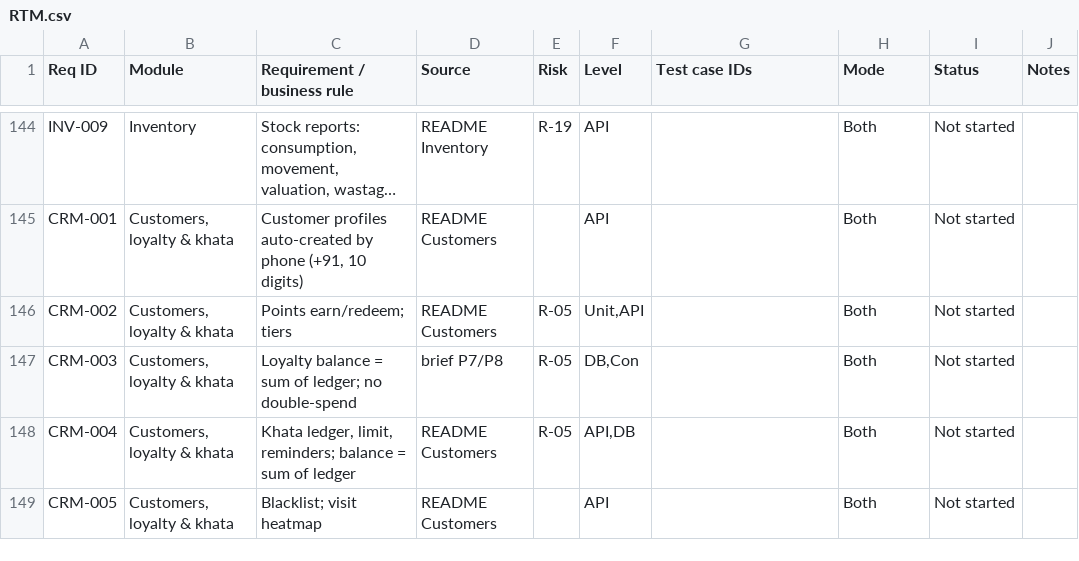
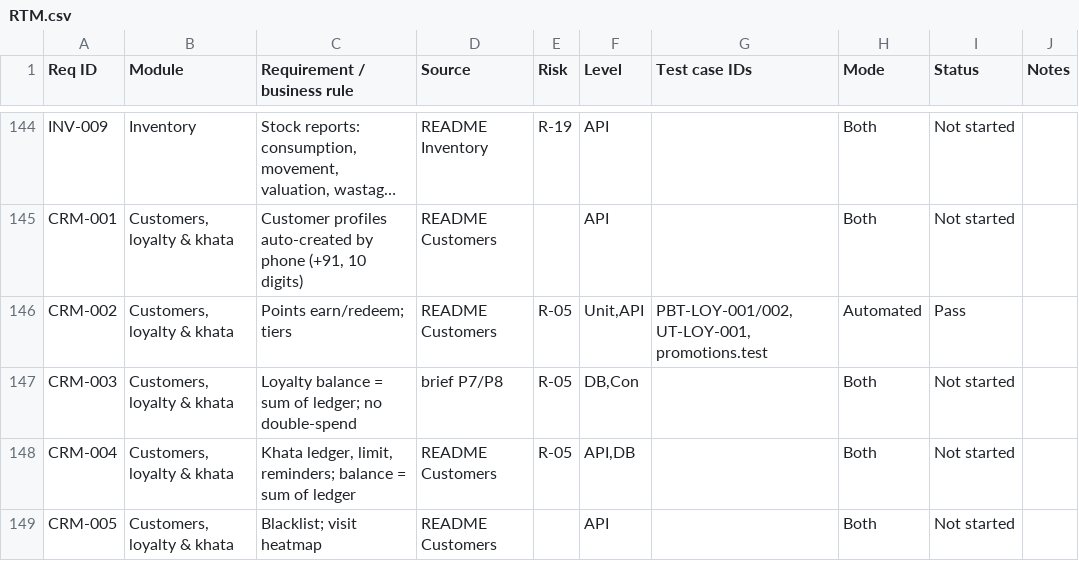
Before and after one commit to Momdasif7/Canavo, a CSV file: docs/qa/RTM.csv, drawn as a sheet; only a part is shown, gaps mark what is left out; long unchanged cells end in …; the diff covers the shown part only; the diff names each change by its address in the sheet, - before the commit and + after, or states it on an @@ line.

```diff
--- a/docs/qa/RTM.csv
+++ b/docs/qa/RTM.csv
-G146 (Test case IDs): (empty)
+G146 (Test case IDs): PBT-LOY-001/002, UT-LOY-001, promotions.test
-H146 (Mode): Both
+H146 (Mode): Automated
-I146 (Status): Not started
+I146 (Status): Pass
```
Also changed, not shown: 105 edited cells elsewhere in this file, docs/qa/BUGS.csv, 29 other files.
